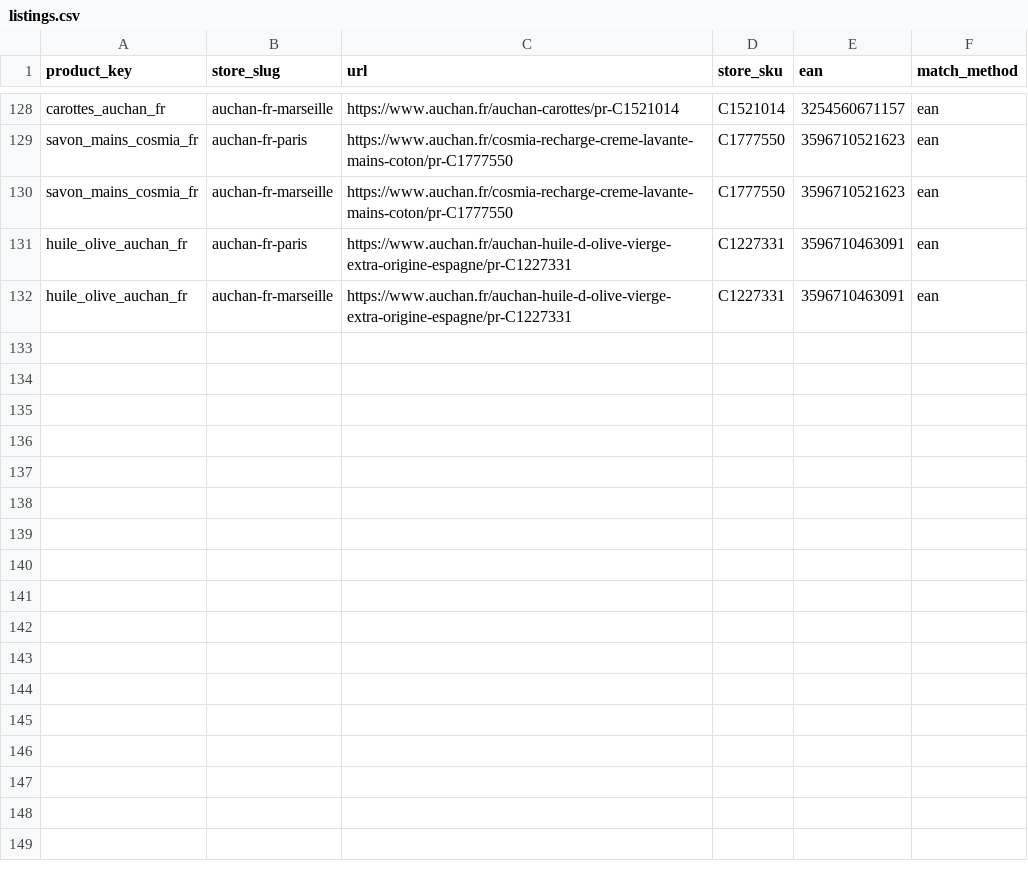
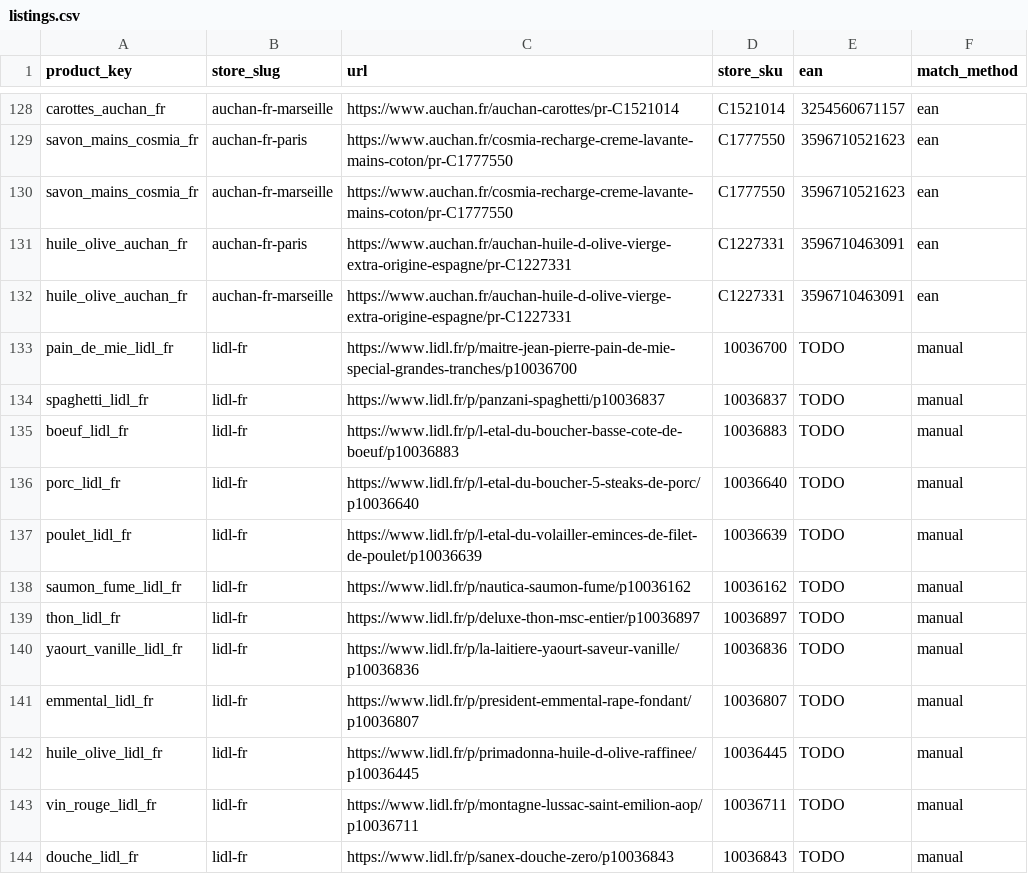
Before and after one commit to pjlmda/real_time_inflation, a CSV file: seed/listings.csv, drawn as a sheet; only a part is shown, gaps mark what is left out; the diff names each change by its address in the sheet, - before the commit and + after, or states it on an @@ line.

Commit message:
Add Lidl France scraper with a real 12-product basket, live-verified promo detection
Simpler pricing model than Auchan France - one national price, no
delivery-zone gating. Product tiles expose structured JSON via
data-gridbox-impression; PDPs use clean, stable price-block classes
(.ods-price__value, .ods-price__stroke-price for pre-promo price,
.ods-price__footer for package size/price-per-unit).

Two real bugs found and fixed, both would have deterministically broken
every future Lidl scrape (France or Germany), not just occasionally:
- RobotsChecker used stdlib urllib/ssl for robots.txt, which can't
  complete Lidl's myracloud CDN certificate chain even though the same
  domain works fine via httpx or a real browser. Fixed by fetching via
  httpx (already a project dependency), preserving stdlib robotparser's
  same status-code semantics.
- detect_block() false-triggered on every Lidl page: a friendlyCaptchaSitekey
  config value ships in an embedded script JSON blob on every page load,
  tripping the generic "captcha" marker against raw HTML. Fixed by
  checking rendered visible text instead, specific to lidl_france.py.

Basket: 12 products across 12 categories (bread, pasta, beef, pork,
poultry, dried/smoked fish, preserved fish, yoghurt, cheese, olive oil,
wine, personal care) - rice wasn't found in Lidl's online catalog despite
several search attempts, likely a genuine assortment gap not a scraper
issue. Ran for real: 12/12 listings, 100% coverage. 8 of 12 products were
on a live promotion at curation time, giving real end-to-end confirmation
of promo/regular-price detection that Auchan France's basket never had
the chance to verify. 120 tests passing (13 new).

Also grew Auchan France's basket to 11 products/11 categories (docs
update only - the actual seed rows were added in an earlier session round
but the plan doc's "5 products" claim was stale).

```diff
--- a/seed/listings.csv
+++ b/seed/listings.csv
+row 133: pain_de_mie_lidl_fr | lidl-fr | https://www.lidl.fr/p/maitre-jean-pierre-pain-de-mie-special-grandes-tranches/p10036700 | 10036700 | TODO | manual
+row 134: spaghetti_lidl_fr | lidl-fr | https://www.lidl.fr/p/panzani-spaghetti/p10036837 | 10036837 | TODO | manual
+row 135: boeuf_lidl_fr | lidl-fr | https://www.lidl.fr/p/l-etal-du-boucher-basse-cote-de-boeuf/p10036883 | 10036883 | TODO | manual
+row 136: porc_lidl_fr | lidl-fr | https://www.lidl.fr/p/l-etal-du-boucher-5-steaks-de-porc/p10036640 | 10036640 | TODO | manual
+row 137: poulet_lidl_fr | lidl-fr | https://www.lidl.fr/p/l-etal-du-volailler-eminces-de-filet-de-poulet/p10036639 | 10036639 | TODO | manual
+row 138: saumon_fume_lidl_fr | lidl-fr | https://www.lidl.fr/p/nautica-saumon-fume/p10036162 | 10036162 | TODO | manual
+row 139: thon_lidl_fr | lidl-fr | https://www.lidl.fr/p/deluxe-thon-msc-entier/p10036897 | 10036897 | TODO | manual
+row 140: yaourt_vanille_lidl_fr | lidl-fr | https://www.lidl.fr/p/la-laitiere-yaourt-saveur-vanille/p10036836 | 10036836 | TODO | manual
+row 141: emmental_lidl_fr | lidl-fr | https://www.lidl.fr/p/president-emmental-rape-fondant/p10036807 | 10036807 | TODO | manual
+row 142: huile_olive_lidl_fr | lidl-fr | https://www.lidl.fr/p/primadonna-huile-d-olive-raffinee/p10036445 | 10036445 | TODO | manual
+row 143: vin_rouge_lidl_fr | lidl-fr | https://www.lidl.fr/p/montagne-lussac-saint-emilion-aop/p10036711 | 10036711 | TODO | manual
+row 144: douche_lidl_fr | lidl-fr | https://www.lidl.fr/p/sanex-douche-zero/p10036843 | 10036843 | TODO | manual
```
Also changed, not shown: seed/products.csv, 8 other files.
